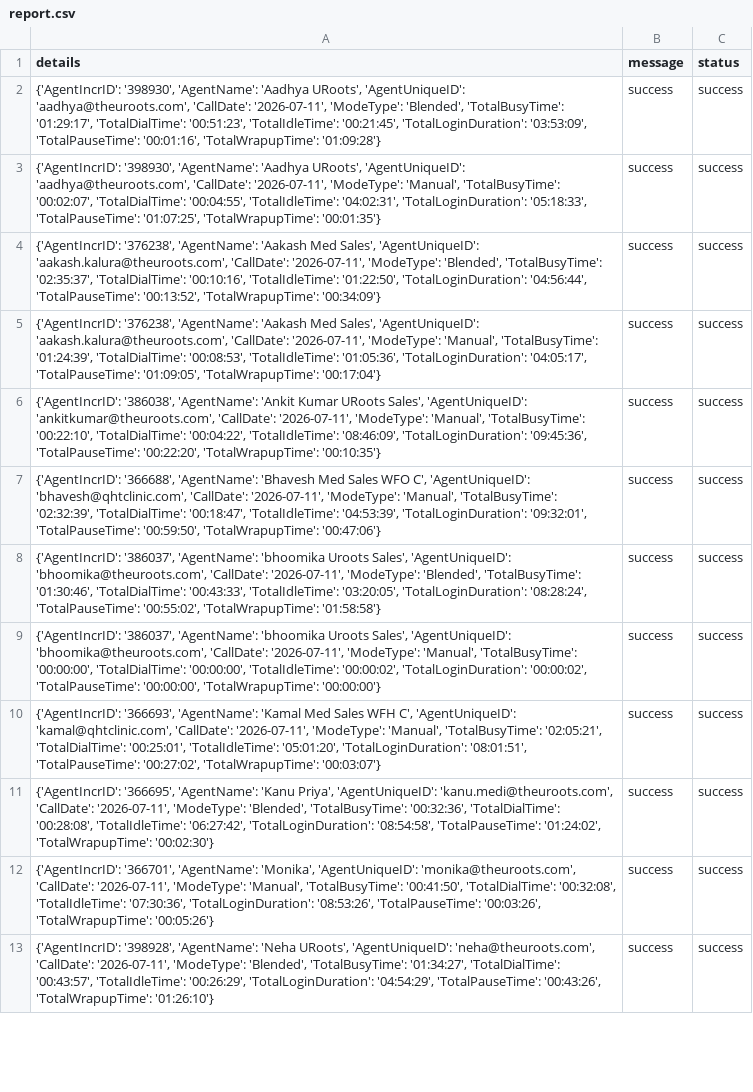
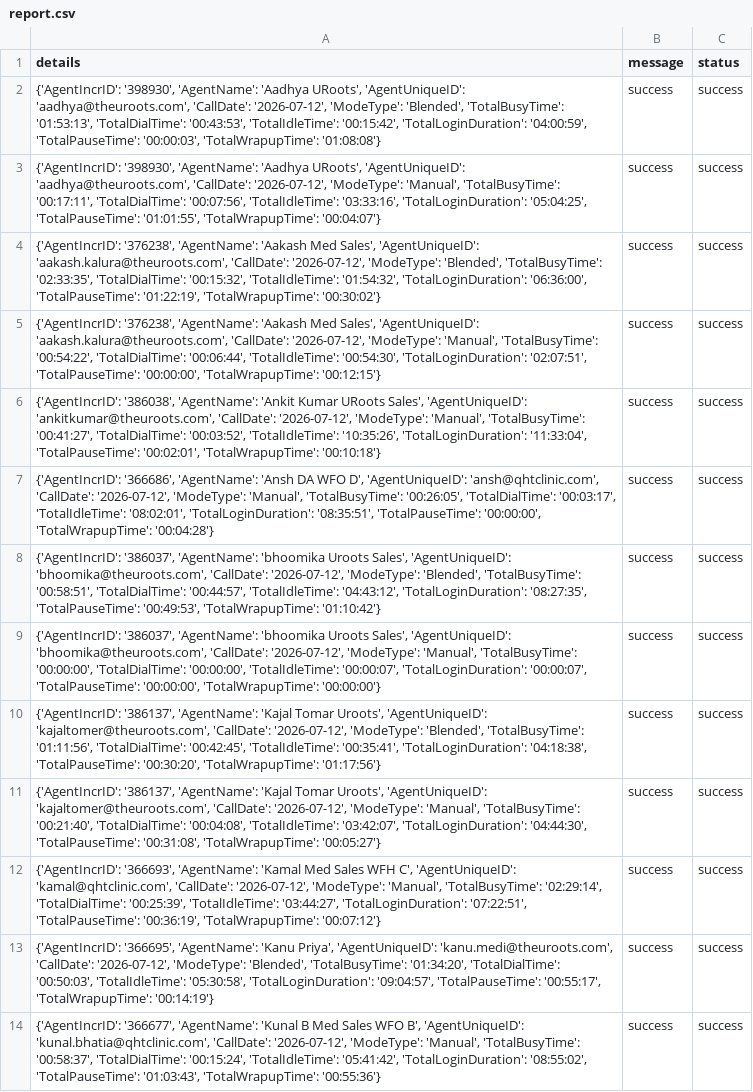
Before and after one commit to John-Cena-DEV/ozonetel_agents, a CSV file: report.csv, drawn as a sheet; only a part is shown; addresses are those after the commit; the diff covers the shown part only; the diff names each change by its address in the sheet, - before the commit and + after, or states it on an @@ line.

```diff
--- a/report.csv
+++ b/report.csv
-A2 (details): …'aadhya@theuroots.com', 'CallDate': '2026-07-11', 'ModeType': 'Blended', 'TotalBusyTime': '01:29:17', 'TotalDialTime': '00:51:23', 'TotalIdleTime': '00:21:45', 'TotalLoginDuration': '03:53:09', 'TotalPauseTime': '00:01:16', 'TotalWrapupTime': '01:09:28'}
+A2 (details): …'aadhya@theuroots.com', 'CallDate': '2026-07-12', 'ModeType': 'Blended', 'TotalBusyTime': '01:53:13', 'TotalDialTime': '00:43:53', 'TotalIdleTime': '00:15:42', 'TotalLoginDuration': '04:00:59', 'TotalPauseTime': '00:00:03', 'TotalWrapupTime': '01:08:08'}
-A3 (details): …'aadhya@theuroots.com', 'CallDate': '2026-07-11', 'ModeType': 'Manual', 'TotalBusyTime': '00:02:07', 'TotalDialTime': '00:04:55', 'TotalIdleTime': '04:02:31', 'TotalLoginDuration': '05:18:33', 'TotalPauseTime': '01:07:25', 'TotalWrapupTime': '00:01:35'}
+A3 (details): …'aadhya@theuroots.com', 'CallDate': '2026-07-12', 'ModeType': 'Manual', 'TotalBusyTime': '00:17:11', 'TotalDialTime': '00:07:56', 'TotalIdleTime': '03:33:16', 'TotalLoginDuration': '05:04:25', 'TotalPauseTime': '01:01:55', 'TotalWrapupTime': '00:04:07'}
-A4 (details): …'aakash.kalura@theuroots.com', 'CallDate': '2026-07-11', 'ModeType': 'Blended', 'TotalBusyTime': '02:35:37', 'TotalDialTime': '00:10:16', 'TotalIdleTime': '01:22:50', 'TotalLoginDuration': '04:56:44', 'TotalPauseTime': '00:13:52', 'TotalWrapupTime': '00:34:09'}
+A4 (details): …'aakash.kalura@theuroots.com', 'CallDate': '2026-07-12', 'ModeType': 'Blended', 'TotalBusyTime': '02:33:35', 'TotalDialTime': '00:15:32', 'TotalIdleTime': '01:54:32', 'TotalLoginDuration': '06:36:00', 'TotalPauseTime': '01:22:19', 'TotalWrapupTime': '00:30:02'}
-A5 (details): …'aakash.kalura@theuroots.com', 'CallDate': '2026-07-11', 'ModeType': 'Manual', 'TotalBusyTime': '01:24:39', 'TotalDialTime': '00:08:53', 'TotalIdleTime': '01:05:36', 'TotalLoginDuration': '04:05:17', 'TotalPauseTime': '01:09:05', 'TotalWrapupTime': '00:17:04'}
+A5 (details): …'aakash.kalura@theuroots.com', 'CallDate': '2026-07-12', 'ModeType': 'Manual', 'TotalBusyTime': '00:54:22', 'TotalDialTime': '00:06:44', 'TotalIdleTime': '00:54:30', 'TotalLoginDuration': '02:07:51', 'TotalPauseTime': '00:00:00', 'TotalWrapupTime': '00:12:15'}
-A6 (details): …'ankitkumar@theuroots.com', 'CallDate': '2026-07-11', 'ModeType': 'Manual', 'TotalBusyTime': '00:22:10', 'TotalDialTime': '00:04:22', 'TotalIdleTime': '08:46:09', 'TotalLoginDuration': '09:45:36', 'TotalPauseTime': '00:22:20', 'TotalWrapupTime': '00:10:35'}
+A6 (details): …'ankitkumar@theuroots.com', 'CallDate': '2026-07-12', 'ModeType': 'Manual', 'TotalBusyTime': '00:41:27', 'TotalDialTime': '00:03:52', 'TotalIdleTime': '10:35:26', 'TotalLoginDuration': '11:33:04', 'TotalPauseTime': '00:02:01', 'TotalWrapupTime': '00:10:18'}
-A7 (details): {'AgentIncrID': '366688', 'AgentName': 'Bhavesh Med Sales WFO C', 'AgentUniqueID': 'bhavesh@qhtclinic.com', 'CallDate': '2026-07-11', 'ModeType': 'Manual', 'TotalBusyTime': '02:32:39', 'TotalDialTime': '00:18:47', 'TotalIdleTime': '04:53:39', 'TotalLoginDuration': '09:32:01', 'TotalPauseTime': '00:59:50', 'TotalWrapupTime': '00:47:06'}
+A7 (details): {'AgentIncrID': '366686', 'AgentName': 'Ansh DA WFO D', 'AgentUniqueID': 'ansh@qhtclinic.com', 'CallDate': '2026-07-12', 'ModeType': 'Manual', 'TotalBusyTime': '00:26:05', 'TotalDialTime': '00:03:17', 'TotalIdleTime': '08:02:01', 'TotalLoginDuration': '08:35:51', 'TotalPauseTime': '00:00:00', 'TotalWrapupTime': '00:04:28'}
-A8 (details): …'bhoomika@theuroots.com', 'CallDate': '2026-07-11', 'ModeType': 'Blended', 'TotalBusyTime': '01:30:46', 'TotalDialTime': '00:43:33', 'TotalIdleTime': '03:20:05', 'TotalLoginDuration': '08:28:24', 'TotalPauseTime': '00:55:02', 'TotalWrapupTime': '01:58:58'}
+A8 (details): …'bhoomika@theuroots.com', 'CallDate': '2026-07-12', 'ModeType': 'Blended', 'TotalBusyTime': '00:58:51', 'TotalDialTime': '00:44:57', 'TotalIdleTime': '04:43:12', 'TotalLoginDuration': '08:27:35', 'TotalPauseTime': '00:49:53', 'TotalWrapupTime': '01:10:42'}
-A9 (details): …'bhoomika@theuroots.com', 'CallDate': '2026-07-11', 'ModeType': 'Manual', 'TotalBusyTime': '00:00:00', 'TotalDialTime': '00:00:00', 'TotalIdleTime': '00:00:02', 'TotalLoginDuration': '00:00:02', 'TotalPauseTime': '00:00:00',…
+A9 (details): …'bhoomika@theuroots.com', 'CallDate': '2026-07-12', 'ModeType': 'Manual', 'TotalBusyTime': '00:00:00', 'TotalDialTime': '00:00:00', 'TotalIdleTime': '00:00:07', 'TotalLoginDuration': '00:00:07', 'TotalPauseTime': '00:00:00',…
-A10 (details): {'AgentIncrID': '366693', 'AgentName': 'Kamal Med Sales WFH C', 'AgentUniqueID': 'kamal@qhtclinic.com', 'CallDate': '2026-07-11', 'ModeType': 'Manual', 'TotalBusyTime': '02:05:21', 'TotalDialTime': '00:25:01', 'TotalIdleTime': '05:01:20', 'TotalLoginDuration': '08:01:51', 'TotalPauseTime': '00:27:02', 'TotalWrapupTime': '00:03:07'}
+A10 (details): {'AgentIncrID': '386137', 'AgentName': 'Kajal Tomar Uroots', 'AgentUniqueID': 'kajaltomer@theuroots.com', 'CallDate': '2026-07-12', 'ModeType': 'Blended', 'TotalBusyTime': '01:11:56', 'TotalDialTime': '00:42:45', 'TotalIdleTime': '00:35:41', 'TotalLoginDuration': '04:18:38', 'TotalPauseTime': '00:30:20', 'TotalWrapupTime': '01:17:56'}
+row 11: {'AgentIncrID': '386137', 'AgentName': 'Kajal Tomar Uroots', 'AgentUniqueID': 'kajaltomer@theuroots.com', 'CallDate': '2026-07-12', 'ModeType': 'Manual', 'TotalBusyTime': '00:21:40', 'TotalDialTime': '00:04:08', 'TotalIdleTime': '03:42:07', 'TotalLoginDuration': '04:44:30', 'TotalPauseTime': '00:31:08', 'TotalWrapupTime': '00:05:27'} | success | success
-A12 (details): {'AgentIncrID': '366695', 'AgentName': 'Kanu Priya', 'AgentUniqueID': 'kanu.medi@theuroots.com', 'CallDate': '2026-07-11', 'ModeType': 'Blended', 'TotalBusyTime': '00:32:36', 'TotalDialTime': '00:28:08', 'TotalIdleTime': '06:27:42', 'TotalLoginDuration': '08:54:58', 'TotalPauseTime': '01:24:02', 'TotalWrapupTime': '00:02:30'}
+A12 (details): {'AgentIncrID': '366693', 'AgentName': 'Kamal Med Sales WFH C', 'AgentUniqueID': 'kamal@qhtclinic.com', 'CallDate': '2026-07-12', 'ModeType': 'Manual', 'TotalBusyTime': '02:29:14', 'TotalDialTime': '00:25:39', 'TotalIdleTime': '03:44:27', 'TotalLoginDuration': '07:22:51', 'TotalPauseTime': '00:36:19', 'TotalWrapupTime': '00:07:12'}
-A13 (details): {'AgentIncrID': '366701', 'AgentName': 'Monika', 'AgentUniqueID': 'monika@theuroots.com', 'CallDate': '2026-07-11', 'ModeType': 'Manual', 'TotalBusyTime': '00:41:50', 'TotalDialTime': '00:32:08', 'TotalIdleTime': '07:30:36', 'TotalLoginDuration': '08:53:26', 'TotalPauseTime': '00:03:26', 'TotalWrapupTime': '00:05:26'}
+A13 (details): {'AgentIncrID': '366695', 'AgentName': 'Kanu Priya', 'AgentUniqueID': 'kanu.medi@theuroots.com', 'CallDate': '2026-07-12', 'ModeType': 'Blended', 'TotalBusyTime': '01:34:20', 'TotalDialTime': '00:50:03', 'TotalIdleTime': '05:30:58', 'TotalLoginDuration': '09:04:57', 'TotalPauseTime': '00:55:17', 'TotalWrapupTime': '00:14:19'}
-A14 (details): {'AgentIncrID': '398928', 'AgentName': 'Neha URoots', 'AgentUniqueID': 'neha@theuroots.com', 'CallDate': '2026-07-11', 'ModeType': 'Blended', 'TotalBusyTime': '01:34:27', 'TotalDialTime': '00:43:57', 'TotalIdleTime': '00:26:29', 'TotalLoginDuration': '04:54:29', 'TotalPauseTime': '00:43:26', 'TotalWrapupTime': '01:26:10'}
+A14 (details): {'AgentIncrID': '366677', 'AgentName': 'Kunal B Med Sales WFO B', 'AgentUniqueID': 'kunal.bhatia@qhtclinic.com', 'CallDate': '2026-07-12', 'ModeType': 'Manual', 'TotalBusyTime': '00:58:37', 'TotalDialTime': '00:15:24', 'TotalIdleTime': '05:41:42', 'TotalLoginDuration': '08:55:02', 'TotalPauseTime': '01:03:43', 'TotalWrapupTime': '00:55:36'}
```
Also changed, not shown: 13 edited cells elsewhere in this file.
